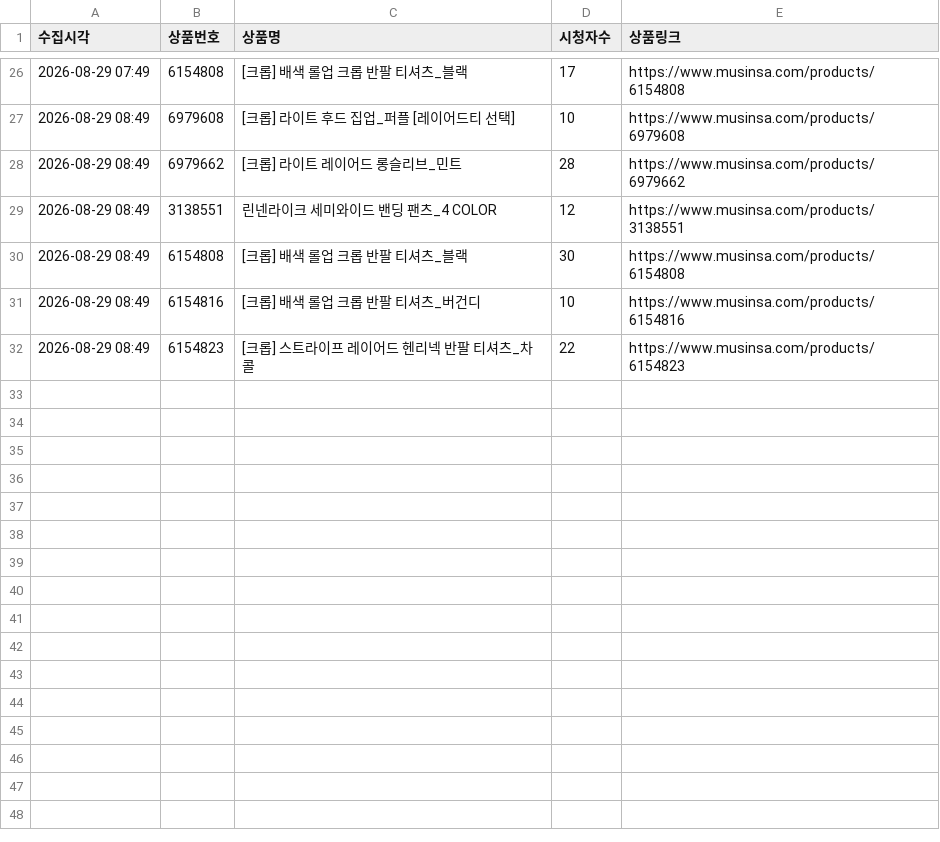
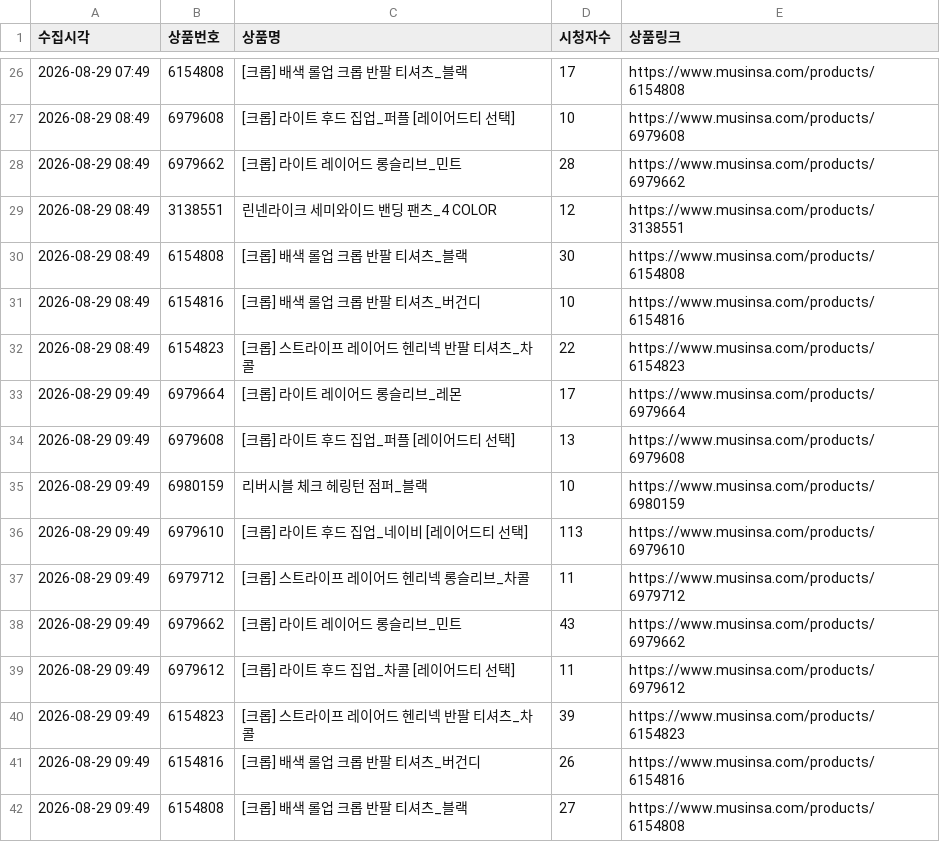
Before and after one commit to cw807/KIIMUIR, a CSV file: data/2026-08-29.csv, drawn as a sheet; only a part is shown, gaps mark what is left out; the diff names each change by its address in the sheet, - before the commit and + after, or states it on an @@ line.

```diff
--- a/data/2026-08-29.csv
+++ b/data/2026-08-29.csv
+row 33: 2026-08-29 09:49 | 6979664 | [크롭] 라이트 레이어드 롱슬리브_레몬 | 17 | https://www.musinsa.com/products/6979664
+row 34: 2026-08-29 09:49 | 6979608 | [크롭] 라이트 후드 집업_퍼플 [레이어드티 선택] | 13 | https://www.musinsa.com/products/6979608
+row 35: 2026-08-29 09:49 | 6980159 | 리버시블 체크 헤링턴 점퍼_블랙 | 10 | https://www.musinsa.com/products/6980159
+row 36: 2026-08-29 09:49 | 6979610 | [크롭] 라이트 후드 집업_네이비 [레이어드티 선택] | 113 | https://www.musinsa.com/products/6979610
+row 37: 2026-08-29 09:49 | 6979712 | [크롭] 스트라이프 레이어드 헨리넥 롱슬리브_차콜 | 11 | https://www.musinsa.com/products/6979712
+row 38: 2026-08-29 09:49 | 6979662 | [크롭] 라이트 레이어드 롱슬리브_민트 | 43 | https://www.musinsa.com/products/6979662
+row 39: 2026-08-29 09:49 | 6979612 | [크롭] 라이트 후드 집업_차콜 [레이어드티 선택] | 11 | https://www.musinsa.com/products/6979612
+row 40: 2026-08-29 09:49 | 6154823 | [크롭] 스트라이프 레이어드 헨리넥 반팔 티셔츠_차콜 | 39 | https://www.musinsa.com/products/6154823
+row 41: 2026-08-29 09:49 | 6154816 | [크롭] 배색 롤업 크롭 반팔 티셔츠_버건디 | 26 | https://www.musinsa.com/products/6154816
+row 42: 2026-08-29 09:49 | 6154808 | [크롭] 배색 롤업 크롭 반팔 티셔츠_블랙 | 27 | https://www.musinsa.com/products/6154808
```
Also changed, not shown: 1 other file.
